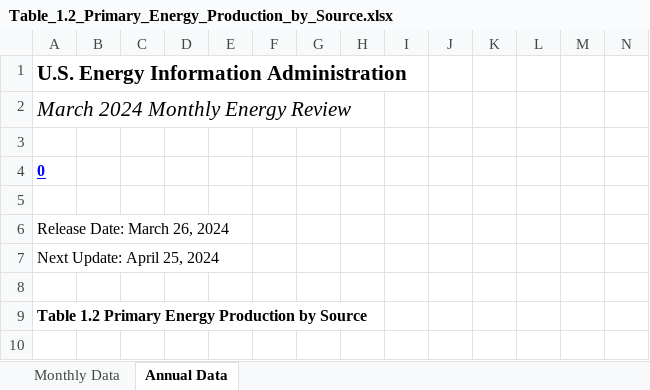
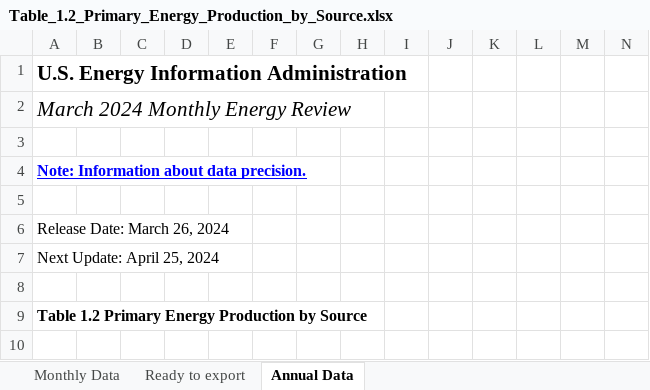
Before and after one commit to kirdol/F2_Project, an Excel workbook: data/Table_1.2_Primary_Energy_Production_by_Source.xlsx, sheet Annual Data, drawn as a sheet; only a part is shown; values as stored, in another font and other column widths than the file's, no borders; the diff names each change by its address in the sheet, - before the commit and + after, or states it on an @@ line.

```diff
--- a/data/Table_1.2_Primary_Energy_Production_by_Source.xlsx (sheet Annual Data)
+++ b/data/Table_1.2_Primary_Energy_Production_by_Source.xlsx (sheet Annual Data)
+sheet tab: Ready to export
-A4: 0
+A4: Note: Information about data precision.
```
Also changed, not shown: sheet Monthly Data, 4 other files.
